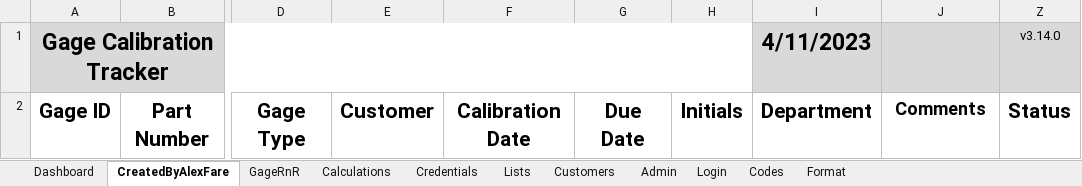
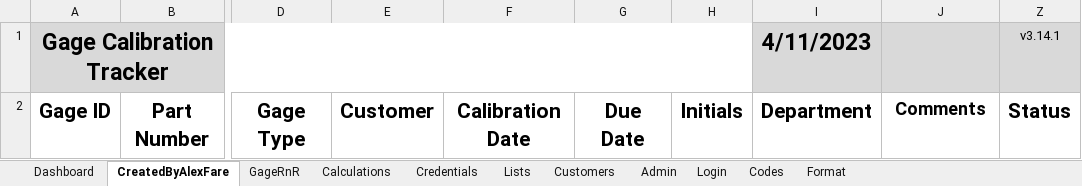
Before and after one commit to alexfare/GageCalibrationTracker, an Excel workbook: Gage Calibration Tracker.xlsm, sheet CreatedByAlexFare, drawn as a sheet; only a part is shown, gaps mark what is left out; values as stored, in another font and other column widths than the file's, no borders; charts and pictures and conditional formats and table styles not drawn; the diff names each change by its address in the sheet, - before the commit and + after, or states it on an @@ line.

```diff
--- a/Gage Calibration Tracker.xlsm (sheet CreatedByAlexFare)
+++ b/Gage Calibration Tracker.xlsm (sheet CreatedByAlexFare)
-Z1: v3.14.0
+Z1: v3.14.1
```
Also changed, not shown: sheet Admin, 2 other files.
